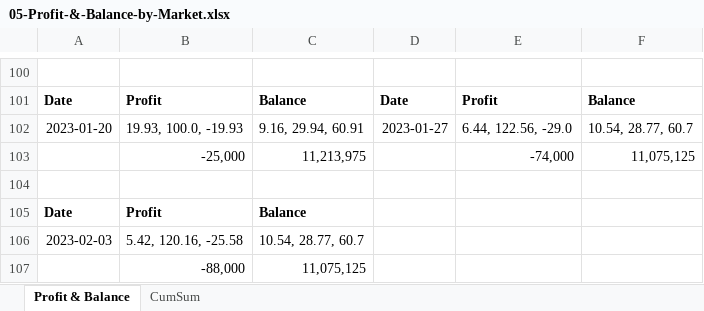
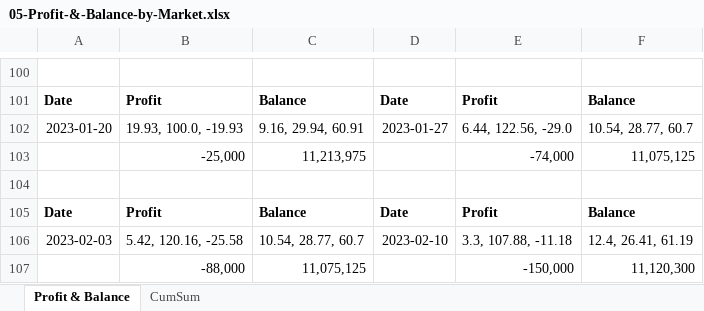
Before and after one commit to santimcs/A7, an Excel workbook: Excel/05-Profit-&-Balance-by-Market.xlsx, sheet Profit & Balance, drawn as a sheet; only a part is shown, gaps mark what is left out; values as stored, in another font and other column widths than the file's, no borders; the diff names each change by its address in the sheet, - before the commit and + after, or states it on an @@ line.

```diff
--- a/Excel/05-Profit-&-Balance-by-Market.xlsx (sheet Profit & Balance)
+++ b/Excel/05-Profit-&-Balance-by-Market.xlsx (sheet Profit & Balance)
-D105: (empty)
+D105: Date
-E105: (empty)
+E105: Profit
-F105: (empty)
+F105: Balance
-D106: (empty)
+D106: 2023-02-10
-E106: (empty)
+E106: 3.3, 107.88, -11.18
-F106: (empty)
+F106: 12.4, 26.41, 61.19
-E107: (empty)
+E107: -150,000
-F107: (empty)
+F107: 11,120,300
```
Also changed, not shown: sheet CumSum, Excel/04-Amt-by-period.xlsx, Excel/06-YTD Profit.xlsx, 21 other files.
